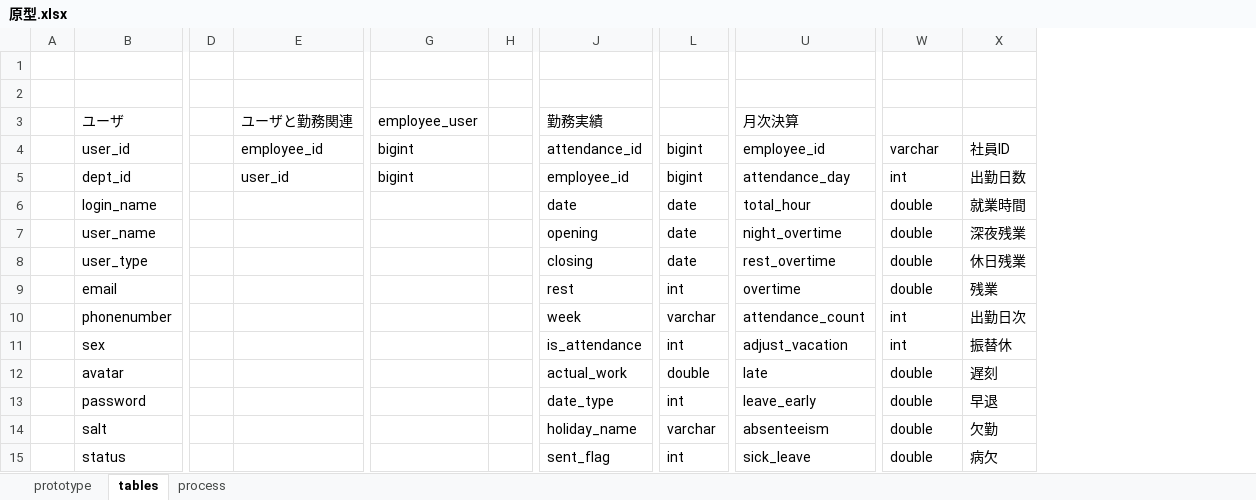
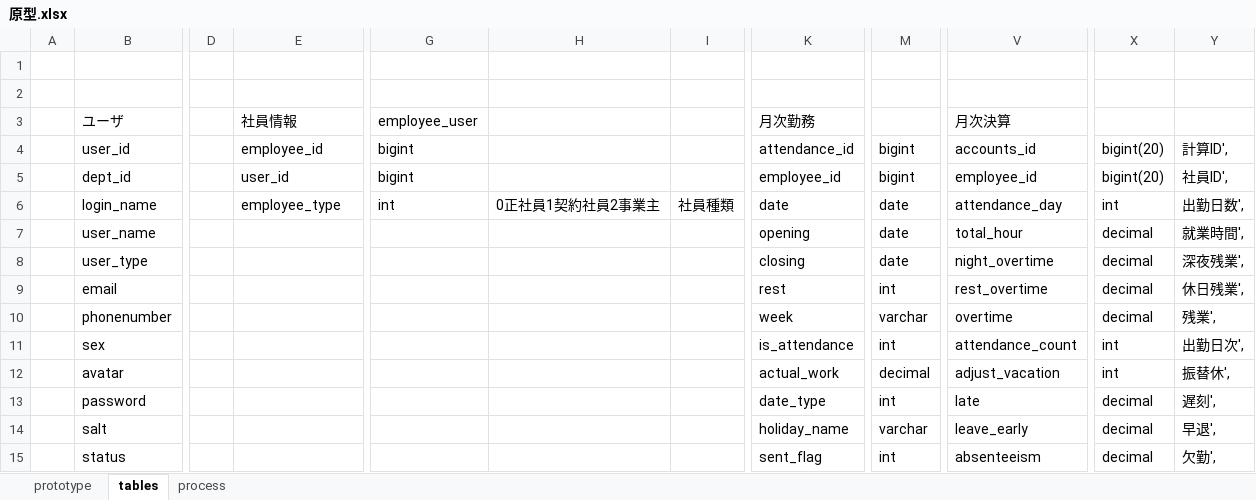
Before and after one commit to kirinakira/issoh, an Excel workbook: 原型.xlsx, sheet tables, drawn as a sheet; only a part is shown, gaps mark what is left out; values as stored, in another font and other column widths than the file's, no borders; removed rows and columns are numbered as before the commit, all else as after; the diff covers the shown part only; the diff names each change by its address in the sheet, - before the commit and + after, or states it on an @@ line.

```diff
--- a/原型.xlsx (sheet tables)
+++ b/原型.xlsx (sheet tables)
-column H, empty
+column H, row 6: 0正社員1契約社員2事業主
+column I, row 6: 社員種類
-column X, rows 4-15: 社員ID | 出勤日数 | 就業時間 | 深夜残業 | 休日残業 | 残業 | 出勤日次 | 振替休 | 遅刻 | 早退 | 欠勤 | 病欠
+column Y, rows 4-15: 計算ID', | 社員ID', | 出勤日数', | 就業時間', | 深夜残業', | 休日残業', | 残業', | 出勤日次', | 振替休', | 遅刻', | 早退', | 欠勤',
-E3: ユーザと勤務関連
+E3: 社員情報
-K3: 勤務実績
+K3: 月次勤務
-V4: employee_id
+V4: accounts_id
-X4: varchar
+X4: bigint(20)
-V5: attendance_day
+V5: employee_id
-X5: int
+X5: bigint(20)
-E6: (empty)
+E6: employee_type
-G6: (empty)
+G6: int
-V6: total_hour
+V6: attendance_day
-X6: double
+X6: int
-V7: night_overtime
+V7: total_hour
-X7:X9: double
+X7:X9: decimal
-V8: rest_overtime
+V8: night_overtime
-V9: overtime
+V9: rest_overtime
-V10: attendance_count
+V10: overtime
-X10: int
+X10: decimal
-V11: adjust_vacation
+V11: attendance_count
-M12: double
+M12: decimal
-V12: late
+V12: adjust_vacation
-X12: double
+X12: int
-V13: leave_early
+V13: late
-X13:X15: double
+X13:X15: decimal
-V14: absenteeism
+V14: leave_early
-V15: sick_leave
+V15: absenteeism
```
Also changed, not shown: 15 edited cells elsewhere in this sheet, sheet process, sheet prototype, charts or pictures, 2 other files.
